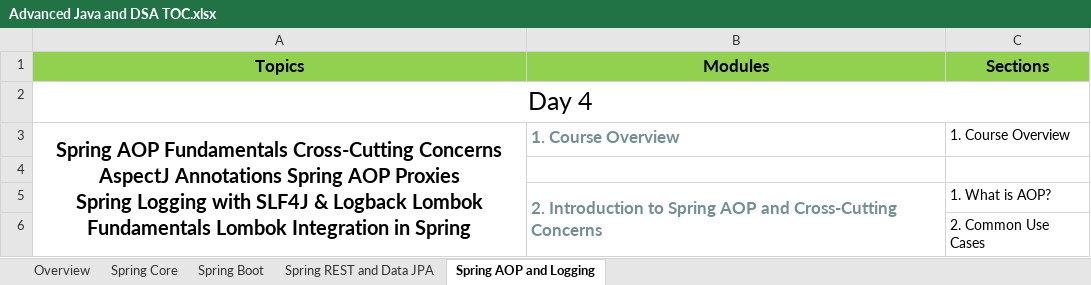
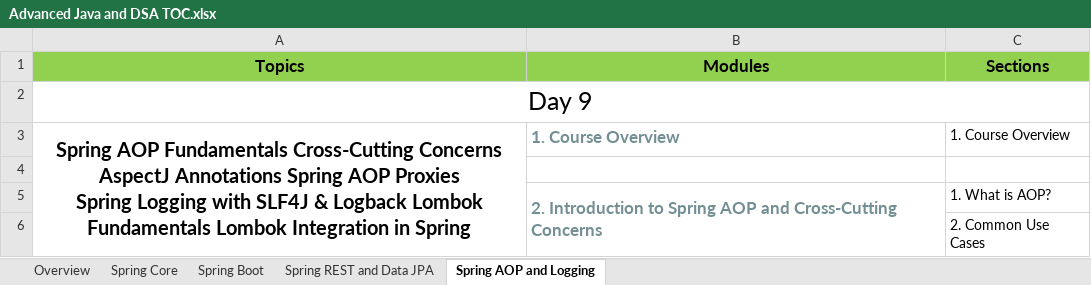
Before and after one commit to naveenkumar773747/GS-Training, an Excel workbook: TOC/Advanced Java and DSA TOC.xlsx, sheet Spring AOP and Logging, drawn as a sheet; only a part is shown; values as stored, in another font and other column widths than the file's, no borders; the diff names each change by its address in the sheet, - before the commit and + after, or states it on an @@ line.

```diff
--- a/TOC/Advanced Java and DSA TOC.xlsx (sheet Spring AOP and Logging)
+++ b/TOC/Advanced Java and DSA TOC.xlsx (sheet Spring AOP and Logging)
-A2 (Topics): Day 4
+A2 (Topics): Day 9
```
Also changed, not shown: sheet Overview, sheet Spring Boot, 46 other files.
